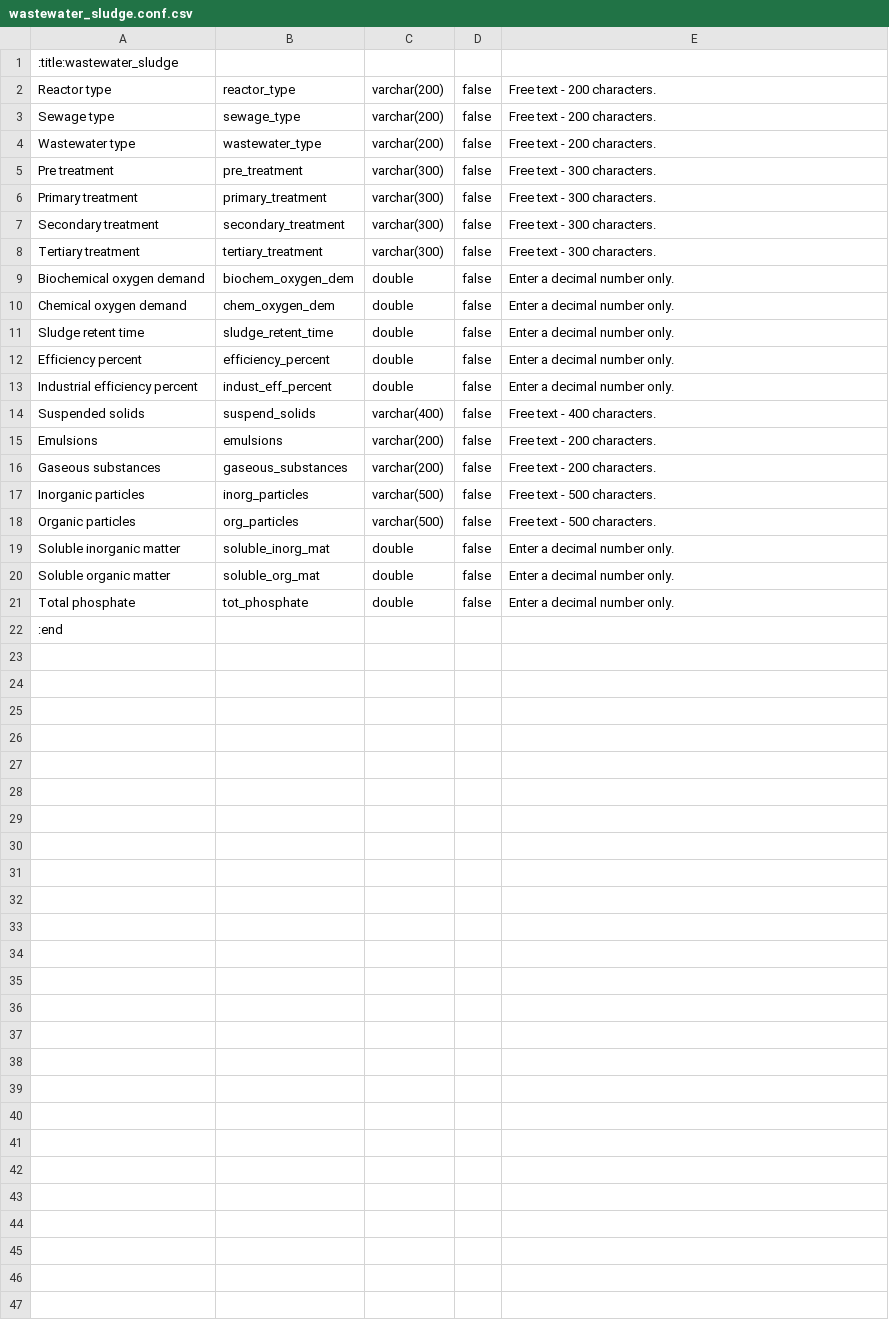
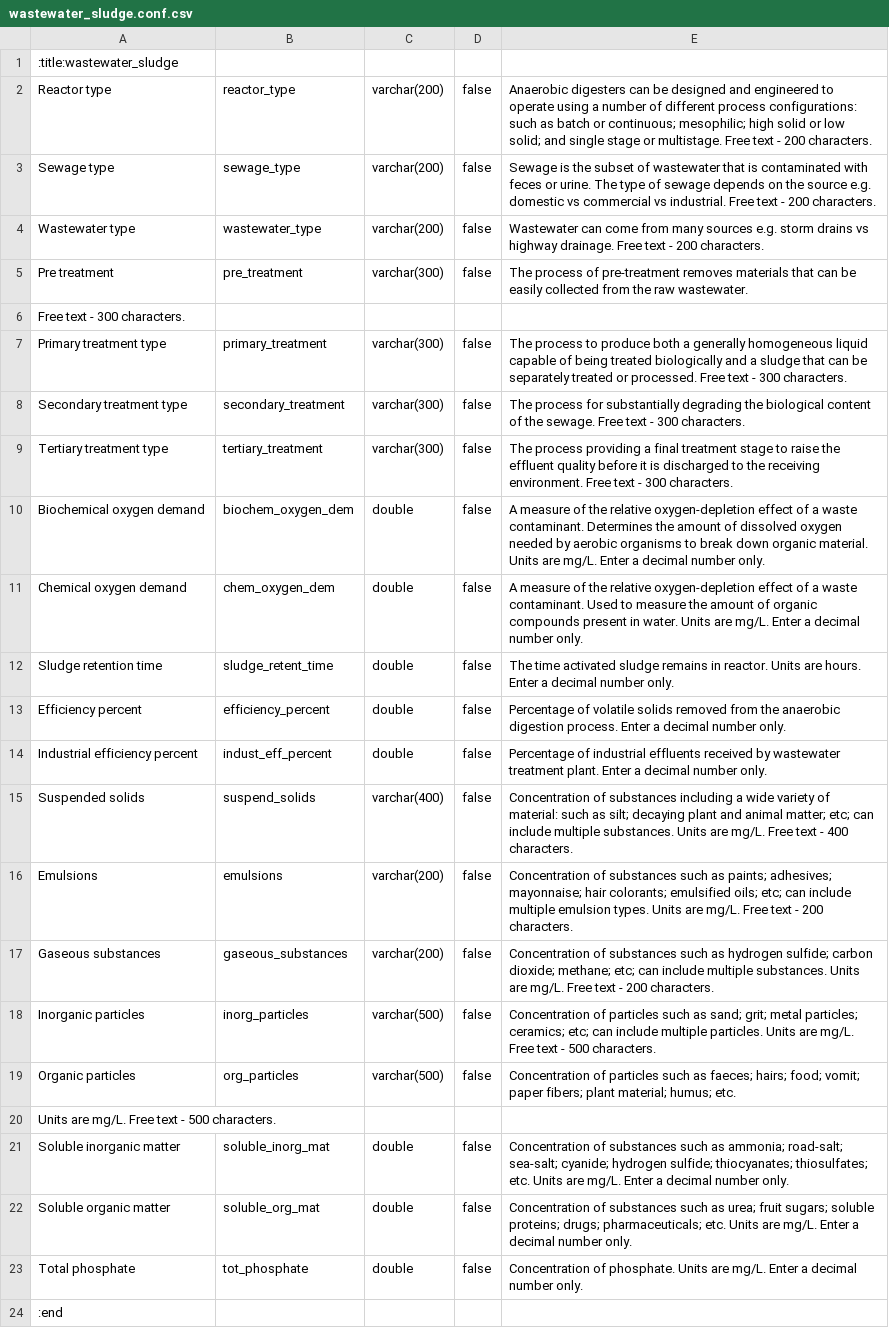
Before and after one commit to minillinim/PyroDB, a CSV file: config_files/wastewater_sludge.conf.csv, drawn as a sheet.

Commit message:
Descriptions added. Some changes to the pretty names, no changes to the code.

```diff
--- a/config_files/wastewater_sludge.conf.csv
+++ b/config_files/wastewater_sludge.conf.csv
@@ -1,22 +1,24 @@
 :title:wastewater_sludge
-Reactor type,reactor_type,varchar(200),false,Free text - 200 characters.
-Sewage type,sewage_type,varchar(200),false,Free text - 200 characters.
-Wastewater type,wastewater_type,varchar(200),false,Free text - 200 characters.
-Pre treatment,pre_treatment,varchar(300),false,Free text - 300 characters.
-Primary treatment,primary_treatment,varchar(300),false,Free text - 300 characters.
-Secondary treatment,secondary_treatment,varchar(300),false,Free text - 300 characters.
-Tertiary treatment,tertiary_treatment,varchar(300),false,Free text - 300 characters.
-Biochemical oxygen demand,biochem_oxygen_dem,double,false,Enter a decimal number only.
-Chemical oxygen demand,chem_oxygen_dem,double,false,Enter a decimal number only.
-Sludge retent time,sludge_retent_time,double,false,Enter a decimal number only.
-Efficiency percent,efficiency_percent,double,false,Enter a decimal number only.
-Industrial efficiency percent,indust_eff_percent,double,false,Enter a decimal number only.
-Suspended solids,suspend_solids,varchar(400),false,Free text - 400 characters.
-Emulsions,emulsions,varchar(200),false,Free text - 200 characters.
-Gaseous substances,gaseous_substances,varchar(200),false,Free text - 200 characters.
-Inorganic particles,inorg_particles,varchar(500),false,Free text - 500 characters.
-Organic particles,org_particles,varchar(500),false,Free text - 500 characters.
-Soluble inorganic matter,soluble_inorg_mat,double,false,Enter a decimal number only.
-Soluble organic matter,soluble_org_mat,double,false,Enter a decimal number only.
-Total phosphate,tot_phosphate,double,false,Enter a decimal number only.
+Reactor type,reactor_type,varchar(200),false, Anaerobic digesters can be designed and engineered to operate using a number of different process configurations: such as batch or continuous; mesophilic; high solid or low solid; and single stage or multistage. Free text - 200 characters.
+Sewage type,sewage_type,varchar(200),false, Sewage is the subset of wastewater that is contaminated with feces or urine. The type of sewage depends on the source e.g. domestic vs commercial vs industrial. Free text - 200 characters.
+Wastewater type,wastewater_type,varchar(200),false, Wastewater can come from many sources e.g. storm drains vs highway drainage. Free text - 200 characters.
+Pre treatment,pre_treatment,varchar(300),false, The process of pre-treatment removes materials that can be easily collected from the raw wastewater.
+Free text - 300 characters.
+Primary treatment type,primary_treatment,varchar(300),false, The process to produce both a generally homogeneous liquid capable of being treated biologically and a sludge that can be separately treated or processed. Free text - 300 characters.
+Secondary treatment type,secondary_treatment,varchar(300),false, The process for substantially degrading the biological content of the sewage. Free text - 300 characters.
+Tertiary treatment type,tertiary_treatment,varchar(300),false, The process providing a final treatment stage to raise the effluent quality before it is discharged to the receiving environment. Free text - 300 characters.
+Biochemical oxygen demand,biochem_oxygen_dem,double,false, A measure of the relative oxygen-depletion effect of a waste contaminant. Determines the amount of dissolved oxygen needed by aerobic organisms to break down organic material. Units are mg/L. Enter a decimal number only.
+Chemical oxygen demand,chem_oxygen_dem,double,false, A measure of the relative oxygen-depletion effect of a waste contaminant. Used to measure the amount of organic compounds present in water. Units are mg/L. Enter a decimal number only.
+Sludge retention time,sludge_retent_time,double,false, The time activated sludge remains in reactor. Units are hours. Enter a decimal number only.
+Efficiency percent,efficiency_percent,double,false, Percentage of volatile solids removed from the anaerobic digestion process. Enter a decimal number only.
+Industrial efficiency percent,indust_eff_percent,double,false, Percentage of industrial effluents received by wastewater treatment plant. Enter a decimal number only.
+Suspended solids,suspend_solids,varchar(400),false, Concentration of substances including a wide variety of material: such as silt; decaying plant and animal matter; etc; can include multiple substances. Units are mg/L. Free text - 400 characters.
+Emulsions,emulsions,varchar(200),false, Concentration of substances such as paints; adhesives; mayonnaise; hair colorants; emulsified oils; etc; can include multiple emulsion types. Units are mg/L. Free text - 200 characters.
+Gaseous substances,gaseous_substances,varchar(200),false, Concentration of substances such as hydrogen sulfide; carbon dioxide; methane; etc; can include multiple substances. Units are mg/L. Free text - 200 characters.
+Inorganic particles,inorg_particles,varchar(500),false, Concentration of particles such as sand; grit; metal particles; ceramics; etc; can include multiple particles. Units are mg/L. Free text - 500 characters.
+Organic particles,org_particles,varchar(500),false, Concentration of particles such as faeces; hairs; food; vomit; paper fibers; plant material; humus; etc.
+Units are mg/L. Free text - 500 characters.
+Soluble inorganic matter,soluble_inorg_mat,double,false, Concentration of substances such as ammonia; road-salt; sea-salt; cyanide; hydrogen sulfide; thiocyanates; thiosulfates; etc. Units are mg/L. Enter a decimal number only.
+Soluble organic matter,soluble_org_mat,double,false, Concentration of substances such as urea; fruit sugars; soluble proteins; drugs; pharmaceuticals; etc. Units are mg/L. Enter a decimal number only.
+Total phosphate,tot_phosphate,double,false, Concentration of phosphate. Units are mg/L. Enter a decimal number only.
 :end
```
